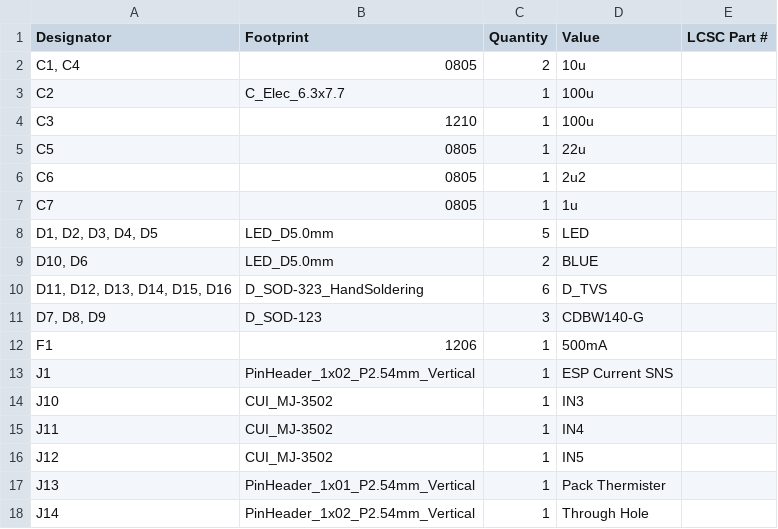
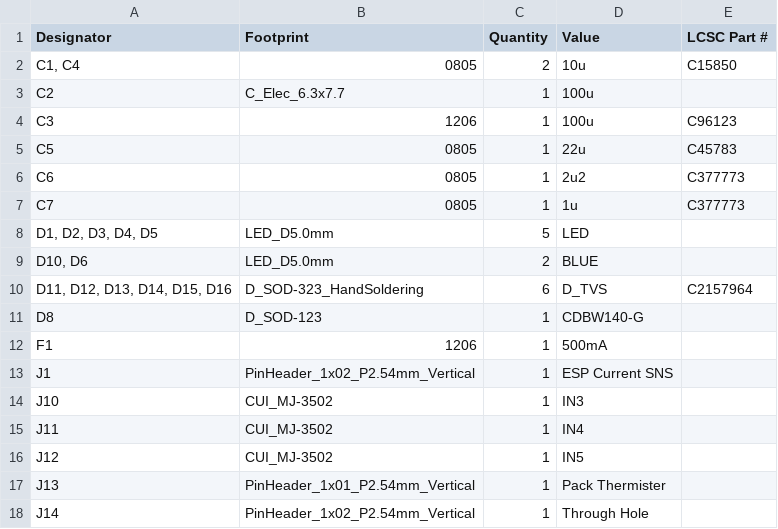
Before and after one commit to Rehabilitation-Innovation/AT-HUB-Recharged, a CSV file: Hardware/Rev2/AT_HUB_RECHARGED/production/bom.csv, drawn as a sheet; only a part is shown; the diff covers the shown part only.

```diff
--- a/Hardware/Rev2/AT_HUB_RECHARGED/production/bom.csv
+++ b/Hardware/Rev2/AT_HUB_RECHARGED/production/bom.csv
@@ -1,12 +1,12 @@
 Designator,Footprint,Quantity,Value,LCSC Part #
-"C1, C4",0805,2,10u,
+"C1, C4",0805,2,10u,C15850
 C2,C_Elec_6.3x7.7,1,100u,
-C3,1210,1,100u,
-C5,0805,1,22u,
-C6,0805,1,2u2,
-C7,0805,1,1u,
+C3,1206,1,100u,C96123
+C5,0805,1,22u,C45783
+C6,0805,1,2u2,C377773
+C7,0805,1,1u,C377773
 "D1, D2, D3, D4, D5",LED_D5.0mm,5,LED,
 "D10, D6",LED_D5.0mm,2,BLUE,
-"D11, D12, D13, D14, D15, D16",D_SOD-323_HandSoldering,6,D_TVS,
-"D7, D8, D9",D_SOD-123,3,CDBW140-G,
+"D11, D12, D13, D14, D15, D16",D_SOD-323_HandSoldering,6,D_TVS,C2157964
+D8,D_SOD-123,1,CDBW140-G,
 F1,1206,1,500mA,
```
Also changed, not shown: 1 added row, 2 removed rows and 14 edited cells elsewhere in this file, Hardware/Rev2/AT_HUB_RECHARGED/production/designators.csv, Hardware/Rev2/AT_HUB_RECHARGED/production/positions.csv, 50 other files.
